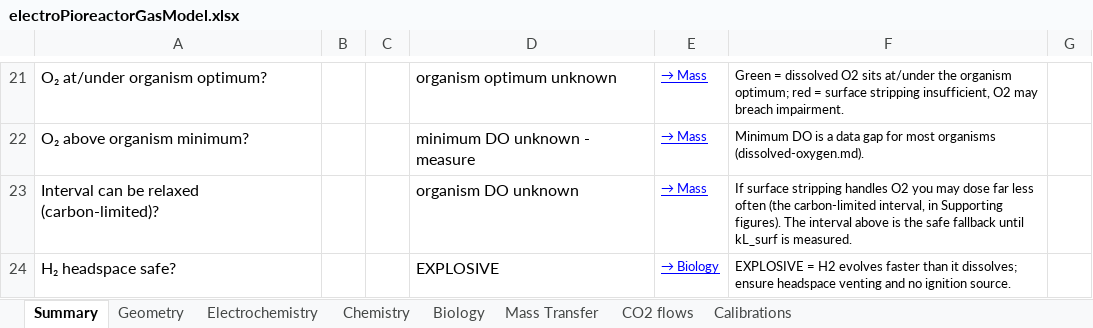
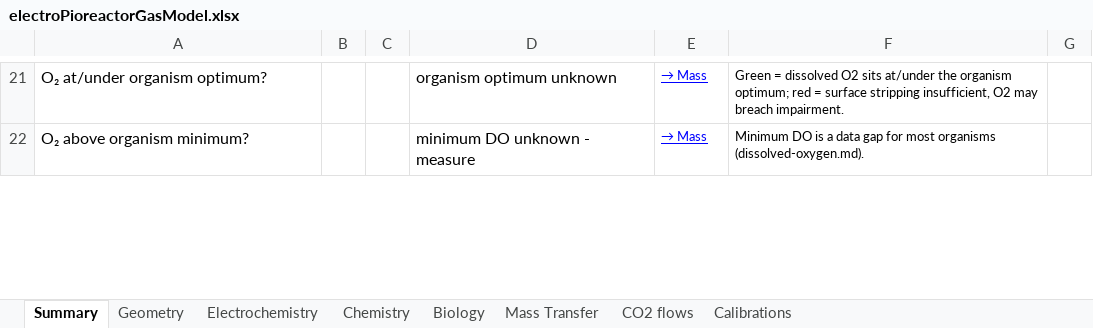
Before and after one commit to amy-bo/electroPioreactor, an Excel workbook: Media/electroPioreactorGasModel.xlsx, sheet Summary, drawn as a sheet; only a part is shown, gaps mark what is left out; values as stored, in another font and other column widths than the file's, no borders; conditional formats not drawn; removed rows and columns are numbered as before the commit, all else as after; the diff covers the shown part only; the diff names each change by its address in the sheet, - before the commit and + after, or states it on an @@ line.

```diff
--- a/Media/electroPioreactorGasModel.xlsx (sheet Summary)
+++ b/Media/electroPioreactorGasModel.xlsx (sheet Summary)
-row 23: Interval can be relaxed (carbon-limited)? |  |  | organism DO unknown | → Mass | If surface stripping handles O2 you may dose far less often (the carbon-limited interval, in Supporting figures). The interval above is the safe fallback until kL_surf is measured.
-row 24: H₂ headspace safe? |  |  | EXPLOSIVE | → Biology | EXPLOSIVE = H2 evolves faster than it dissolves; ensure headspace venting and no ignition source.
```
Also changed, not shown: 2 added rows and 9 edited cells elsewhere in this sheet, sheet Biology, sheet Chemistry, sheet Mass Transfer, formulas that keep their value, 5 other files.
